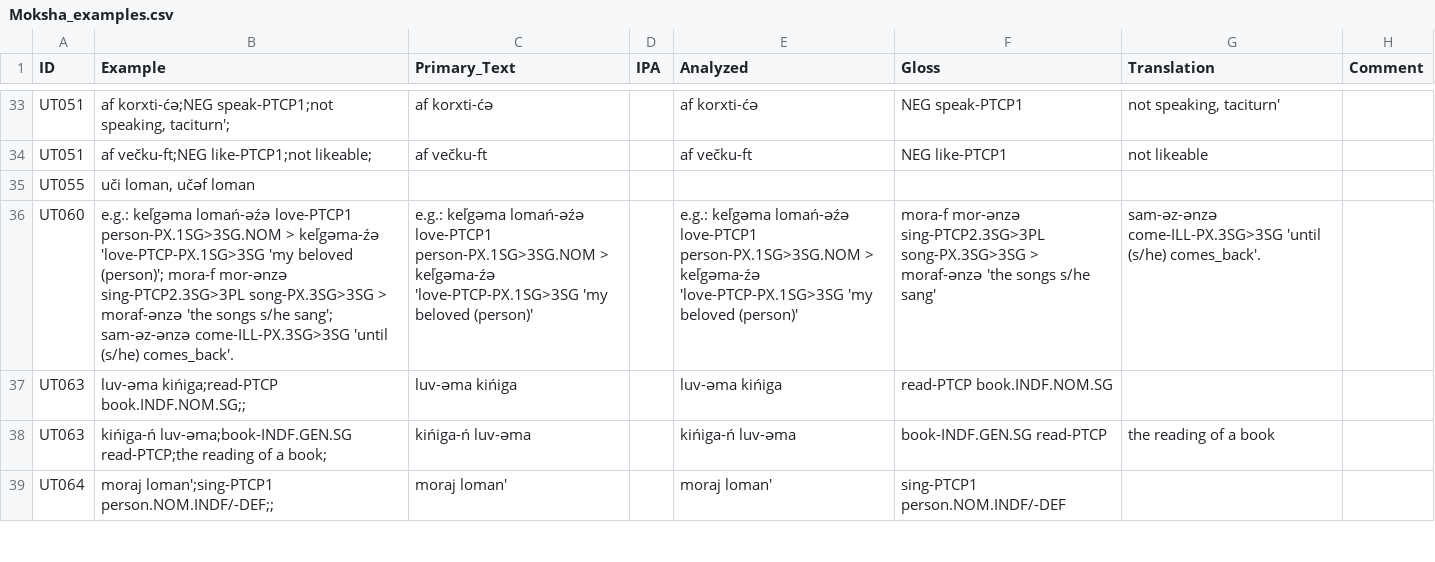
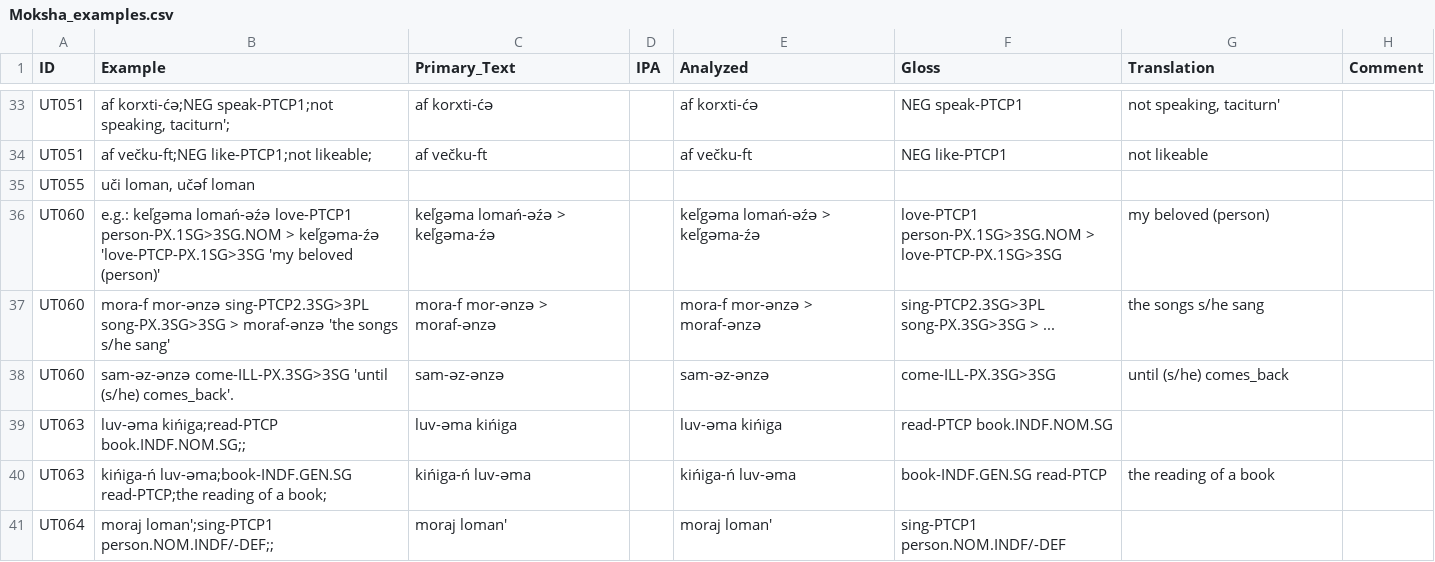
Before and after one commit to cldf-datasets/uratyp, a CSV file: raw/UT/language-tables/Moksha_examples.csv, drawn as a sheet; only a part is shown, gaps mark what is left out; removed rows and columns are numbered as before the commit, all else as after; the diff covers the shown part only; the diff names each change by its address in the sheet, - before the commit and + after, or states it on an @@ line.

```diff
--- a/raw/UT/language-tables/Moksha_examples.csv
+++ b/raw/UT/language-tables/Moksha_examples.csv
-row 36: UT060 | e.g.: keľgǝma lomań-ǝźǝ love-PTCP1 person-PX.1SG>3SG.NOM > keľgǝma-źǝ 'love-PTCP-PX.1SG>3SG 'my beloved (person)'; mora-f mor-ǝnzǝ sing-PTCP2.3SG>3PL song-PX.3SG>3SG > moraf-ǝnzǝ 'the songs s/he sang'; sam-ǝz-ǝnzǝ come-ILL-PX.3SG>3SG 'until (s/he) comes_back'. | e.g.: keľgǝma lomań-ǝźǝ love-PTCP1 person-PX.1SG>3SG.NOM > keľgǝma-źǝ 'love-PTCP-PX.1SG>3SG 'my beloved (person)' |  | e.g.: keľgǝma lomań-ǝźǝ love-PTCP1 person-PX.1SG>3SG.NOM > keľgǝma-źǝ 'love-PTCP-PX.1SG>3SG 'my beloved (person)' | mora-f mor-ǝnzǝ sing-PTCP2.3SG>3PL song-PX.3SG>3SG > moraf-ǝnzǝ 'the songs s/he sang' | sam-ǝz-ǝnzǝ come-ILL-PX.3SG>3SG 'until (s/he) comes_back'.
+row 36: UT060 | e.g.: keľgǝma lomań-ǝźǝ love-PTCP1 person-PX.1SG>3SG.NOM > keľgǝma-źǝ 'love-PTCP-PX.1SG>3SG 'my beloved (person)' | keľgǝma lomań-ǝźǝ > keľgǝma-źǝ |  | keľgǝma lomań-ǝźǝ > keľgǝma-źǝ | love-PTCP1 person-PX.1SG>3SG.NOM > love-PTCP-PX.1SG>3SG | my beloved (person)
+row 37: UT060 | mora-f mor-ǝnzǝ sing-PTCP2.3SG>3PL song-PX.3SG>3SG > moraf-ǝnzǝ 'the songs s/he sang' | mora-f mor-ǝnzǝ > moraf-ǝnzǝ |  | mora-f mor-ǝnzǝ > moraf-ǝnzǝ | sing-PTCP2.3SG>3PL song-PX.3SG>3SG > ... | the songs s/he sang
+row 38: UT060 | sam-ǝz-ǝnzǝ come-ILL-PX.3SG>3SG 'until (s/he) comes_back'. | sam-ǝz-ǝnzǝ |  | sam-ǝz-ǝnzǝ | come-ILL-PX.3SG>3SG | until (s/he) comes_back
```
Also changed, not shown: 18 edited cells elsewhere in this file, raw/UT/language-tables/Erzya_examples.csv, raw/UT/language-tables/Meadow_Mari_examples.csv, 14 other files.
